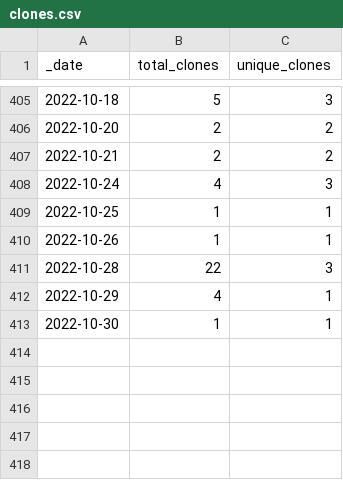
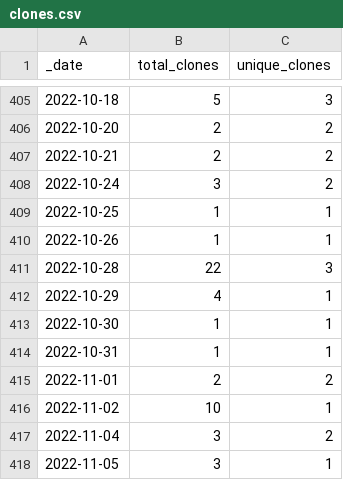
Before and after one commit to at-gmbh/at-python-template, a CSV file: traffic/clones.csv, drawn as a sheet; only a part is shown, gaps mark what is left out.

```diff
--- a/traffic/clones.csv
+++ b/traffic/clones.csv
@@ -407,3 +407,3 @@ _date,total_clones,unique_clones
 2022-10-21,2,2
-2022-10-24,4,3
+2022-10-24,3,2
 2022-10-25,1,1
@@ -413 +413,6 @@ _date,total_clones,unique_clones
 2022-10-30,1,1
+2022-10-31,1,1
+2022-11-01,2,2
+2022-11-02,10,1
+2022-11-04,3,2
+2022-11-05,3,1
```
Also changed, not shown: traffic/views.csv, 1 other file.
